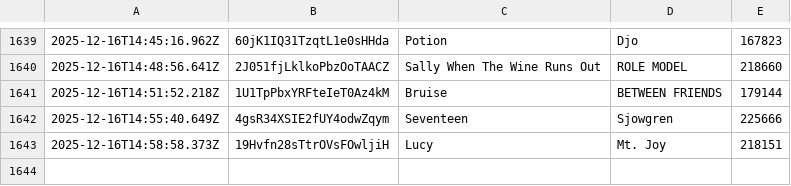
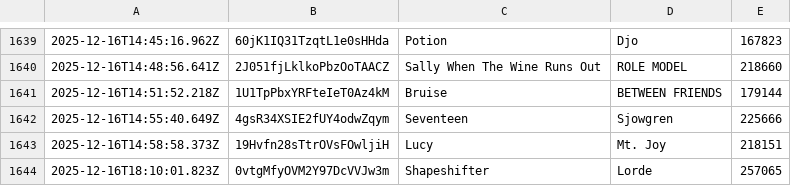
Before and after one commit to katemcgraw0/spotify-data-tracker, a CSV file: spotify_history_12.csv, drawn as a sheet; only a part is shown, gaps mark what is left out; the diff names each change by its address in the sheet, - before the commit and + after, or states it on an @@ line.

```diff
--- a/spotify_history_12.csv
+++ b/spotify_history_12.csv
+row 1644: 2025-12-16T18:10:01.823Z | 0vtgMfyOVM2Y97DcVVJw3m | Shapeshifter | Lorde | 257065
```
